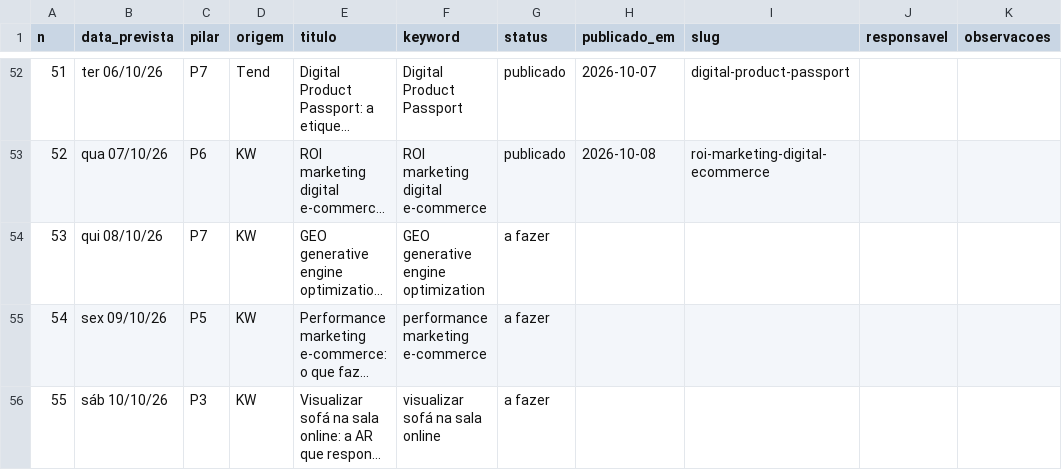
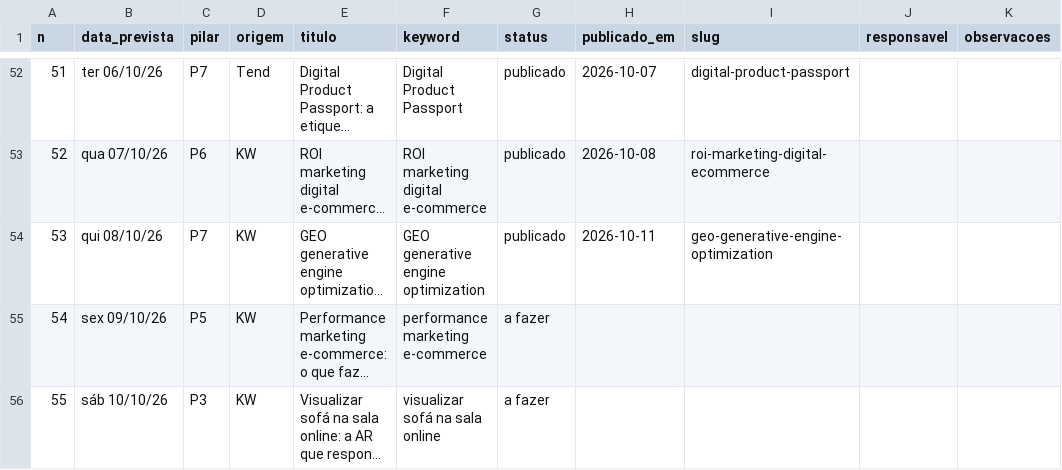
Before and after one commit to patrick-metakosmos/blog-skill-payload, a CSV file: Pautas e Palavras Cahve/backlog.csv, drawn as a sheet; only a part is shown, gaps mark what is left out; long unchanged cells end in …; the diff names each change by its address in the sheet, - before the commit and + after, or states it on an @@ line.

Commit message:
backlog: geo-generative-engine-optimization publicado
publicado: 55 | rascunho: 1 | sobreposicao: 0 | a fazer: 247 | total: 303

```diff
--- a/Pautas e Palavras Cahve/backlog.csv
+++ b/Pautas e Palavras Cahve/backlog.csv
-G54 (status): a fazer
+G54 (status): publicado
-H54 (publicado_em): (empty)
+H54 (publicado_em): 2026-10-11
-I54 (slug): (empty)
+I54 (slug): geo-generative-engine-optimization
```
Also changed, not shown: 2 other files.
